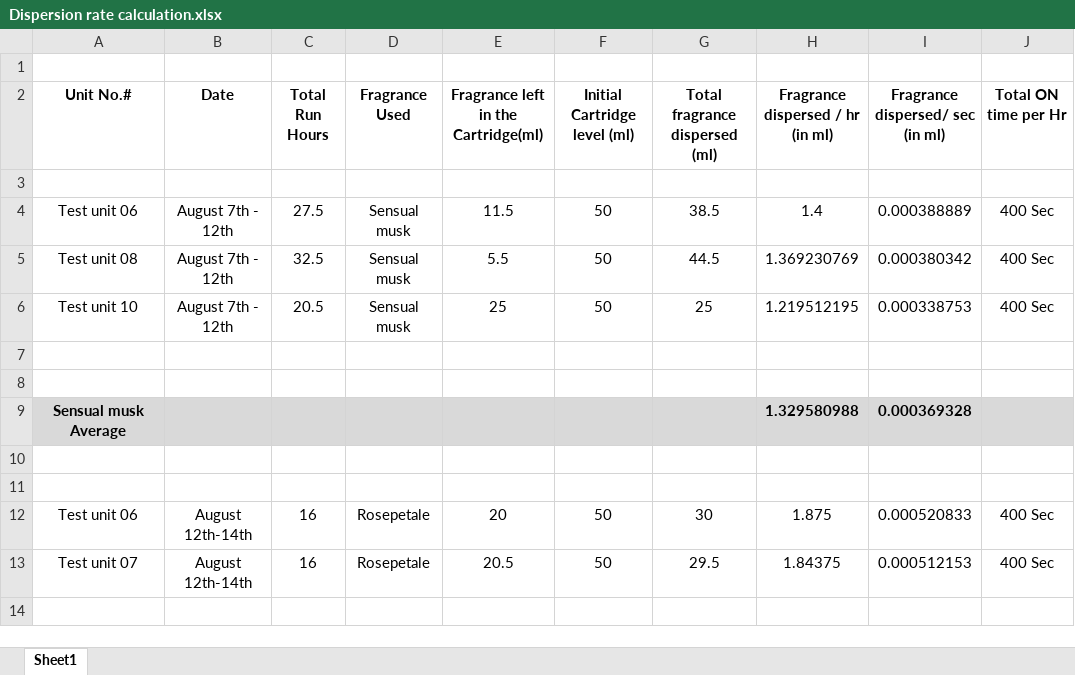
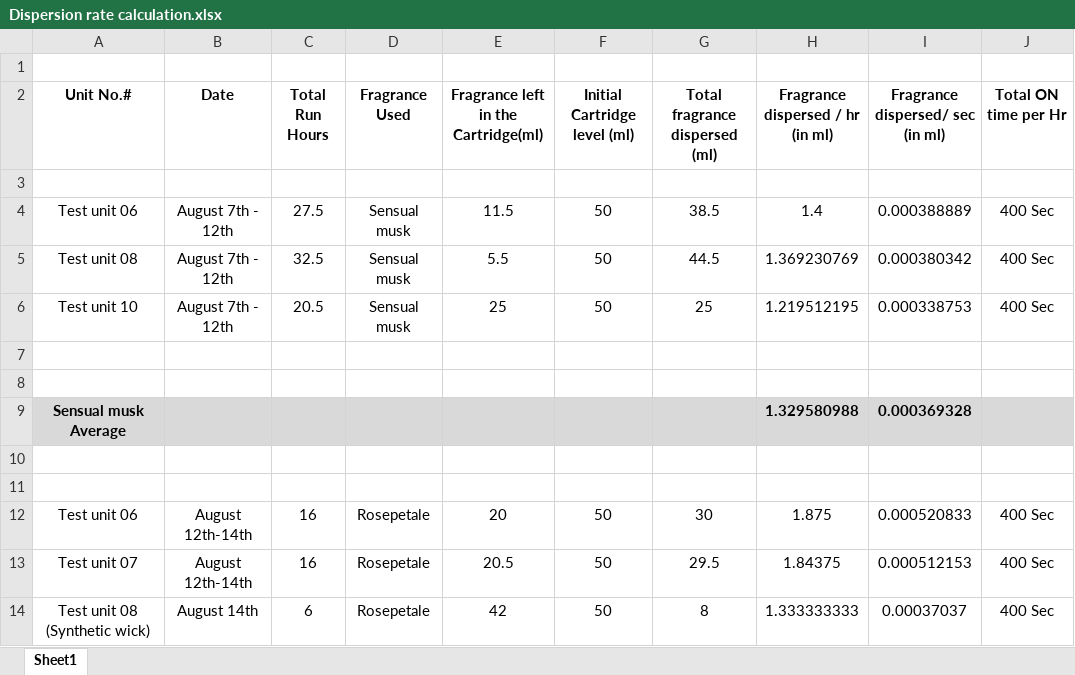
Before and after one commit to kashifaftab/Airzai-Hardware, an Excel workbook: Dispersion rate calculation.xlsx, sheet Sheet1, drawn as a sheet; values as stored, in another font and other column widths than the file's, no borders; the diff names each change by its address in the sheet, - before the commit and + after, or states it on an @@ line.

Commit message:
synthetic wick dispersion rate updated

```diff
--- a/Dispersion rate calculation.xlsx (sheet Sheet1)
+++ b/Dispersion rate calculation.xlsx (sheet Sheet1)
+row 14: Test unit 08 (Synthetic wick) | August 14th | 6 | Rosepetale | 42 | 50 | 8 | 1.333333333 | 0.00037037 | 400 Sec
```
